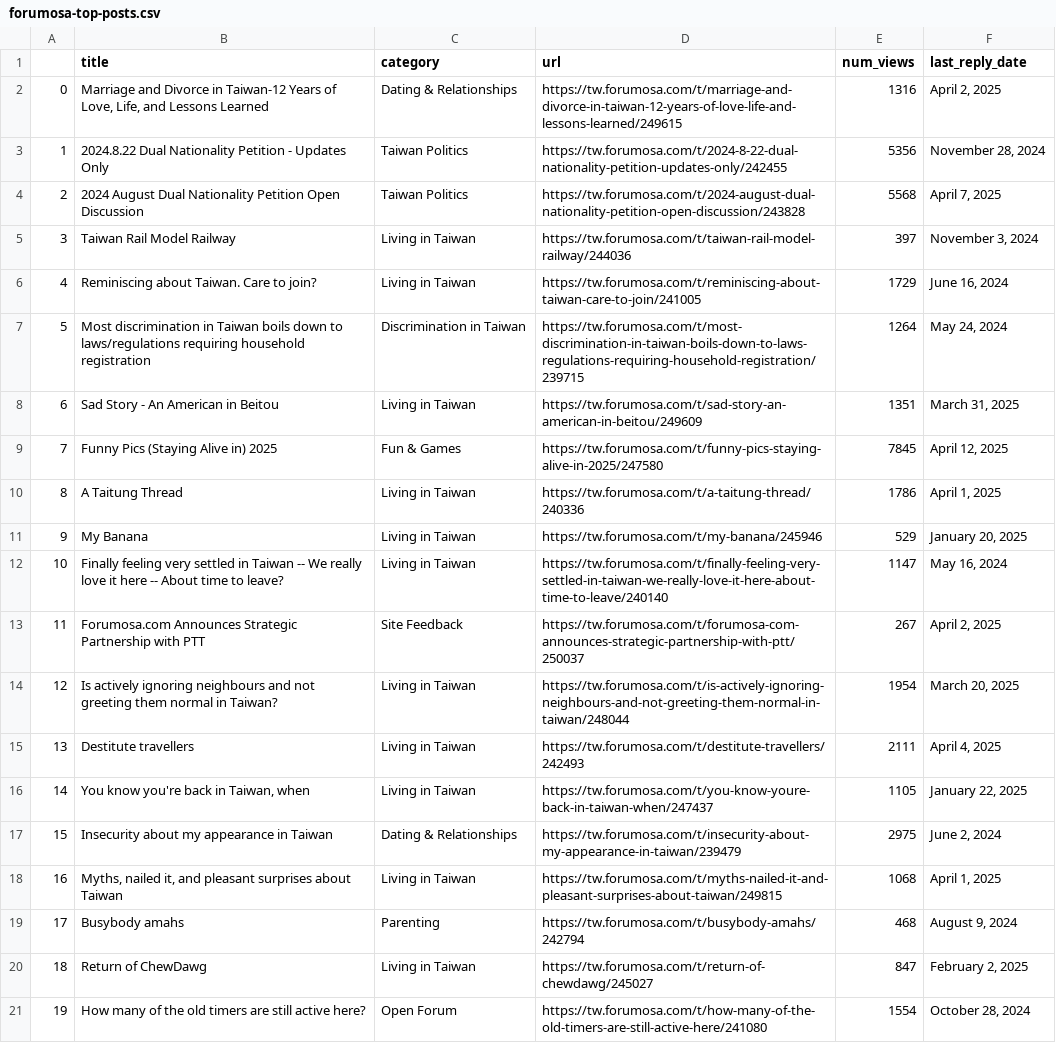
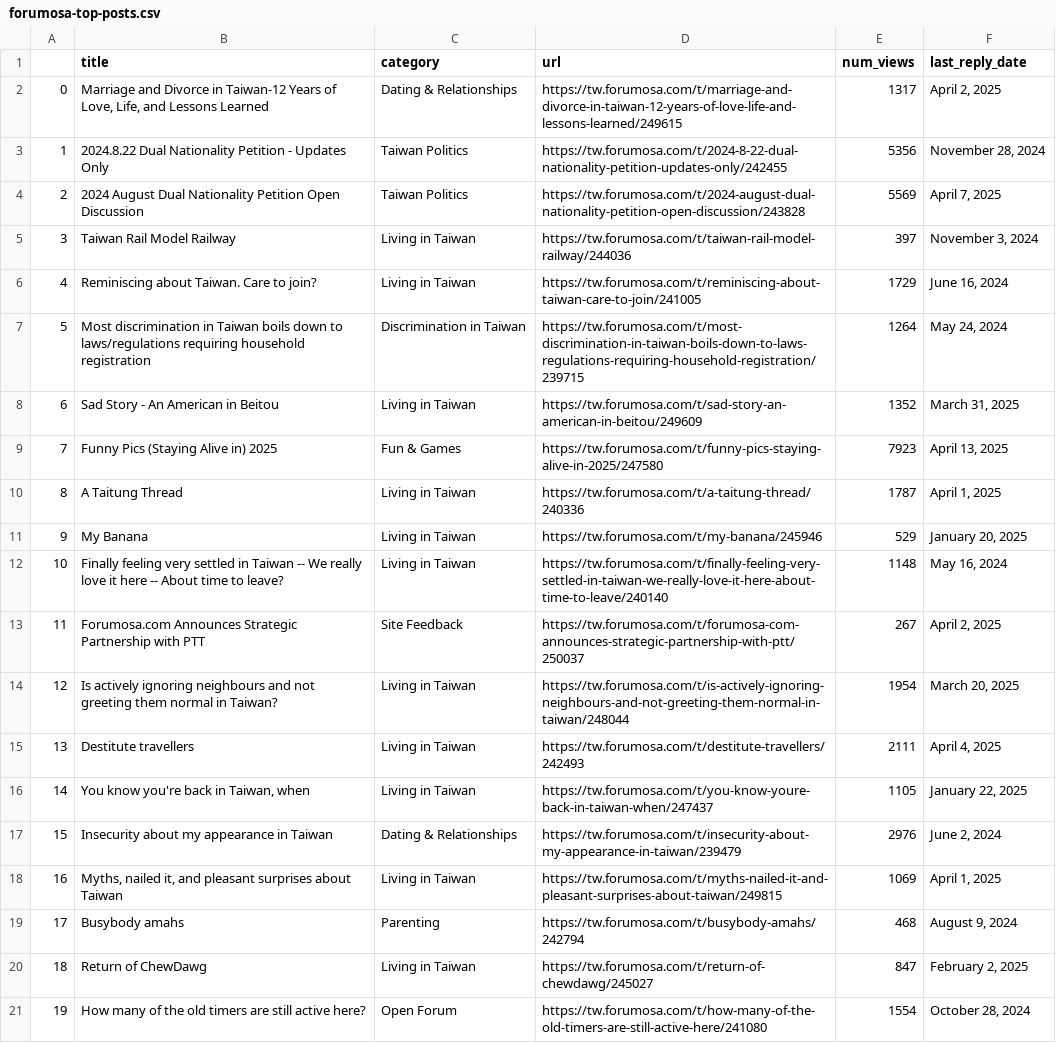
Before and after one commit to ssaanndwich/scrape-forumosa, a CSV file: forumosa-top-posts.csv, drawn as a sheet; only a part is shown; the diff covers the shown part only.

```diff
--- a/forumosa-top-posts.csv
+++ b/forumosa-top-posts.csv
@@ -1,5 +1,5 @@
 ,title,category,url,num_views,last_reply_date
-0,"Marriage and Divorce in Taiwan-12 Years of Love, Life, and Lessons Learned",Dating & Relationships,https://tw.forumosa.com/t/marriage-and-divorce-in-taiwan-12-years-of-love-life-and-lessons-learned/249615,1316,"April 2, 2025"
+0,"Marriage and Divorce in Taiwan-12 Years of Love, Life, and Lessons Learned",Dating & Relationships,https://tw.forumosa.com/t/marriage-and-divorce-in-taiwan-12-years-of-love-life-and-lessons-learned/249615,1317,"April 2, 2025"
 1,2024.8.22 Dual Nationality Petition - Updates Only,Taiwan Politics,https://tw.forumosa.com/t/2024-8-22-dual-nationality-petition-updates-only/242455,5356,"November 28, 2024"
-2,2024 August Dual Nationality Petition Open Discussion,Taiwan Politics,https://tw.forumosa.com/t/2024-august-dual-nationality-petition-open-discussion/243828,5568,"April 7, 2025"
+2,2024 August Dual Nationality Petition Open Discussion,Taiwan Politics,https://tw.forumosa.com/t/2024-august-dual-nationality-petition-open-discussion/243828,5569,"April 7, 2025"
 3,Taiwan Rail Model Railway,Living in Taiwan,https://tw.forumosa.com/t/taiwan-rail-model-railway/244036,397,"November 3, 2024"
@@ -7,7 +7,7 @@
 5,Most discrimination in Taiwan boils down to laws/regulations requiring household registration,Discrimination in Taiwan,https://tw.forumosa.com/t/most-discrimination-in-taiwan-boils-down-to-laws-regulations-requiring-household-registration/239715,1264,"May 24, 2024"
-6,Sad Story - An American in Beitou,Living in Taiwan,https://tw.forumosa.com/t/sad-story-an-american-in-beitou/249609,1351,"March 31, 2025"
-7,Funny Pics (Staying Alive in) 2025,Fun & Games,https://tw.forumosa.com/t/funny-pics-staying-alive-in-2025/247580,7845,"April 12, 2025"
-8,A Taitung Thread,Living in Taiwan,https://tw.forumosa.com/t/a-taitung-thread/240336,1786,"April 1, 2025"
+6,Sad Story - An American in Beitou,Living in Taiwan,https://tw.forumosa.com/t/sad-story-an-american-in-beitou/249609,1352,"March 31, 2025"
+7,Funny Pics (Staying Alive in) 2025,Fun & Games,https://tw.forumosa.com/t/funny-pics-staying-alive-in-2025/247580,7923,"April 13, 2025"
+8,A Taitung Thread,Living in Taiwan,https://tw.forumosa.com/t/a-taitung-thread/240336,1787,"April 1, 2025"
 9,My Banana,Living in Taiwan,https://tw.forumosa.com/t/my-banana/245946,529,"January 20, 2025"
-10,Finally feeling very settled in Taiwan -- We really love it here -- About time to leave?,Living in Taiwan,https://tw.forumosa.com/t/finally-feeling-very-settled-in-taiwan-we-really-love-it-here-about-time-to-leave/240140,1147,"May 16, 2024"
+10,Finally feeling very settled in Taiwan -- We really love it here -- About time to leave?,Living in Taiwan,https://tw.forumosa.com/t/finally-feeling-very-settled-in-taiwan-we-really-love-it-here-about-time-to-leave/240140,1148,"May 16, 2024"
 11,Forumosa.com Announces Strategic Partnership with PTT,Site Feedback,https://tw.forumosa.com/t/forumosa-com-announces-strategic-partnership-with-ptt/250037,267,"April 2, 2025"
@@ -16,4 +16,4 @@
 14,"You know you're back in Taiwan, when",Living in Taiwan,https://tw.forumosa.com/t/you-know-youre-back-in-taiwan-when/247437,1105,"January 22, 2025"
-15,Insecurity about my appearance in Taiwan,Dating & Relationships,https://tw.forumosa.com/t/insecurity-about-my-appearance-in-taiwan/239479,2975,"June 2, 2024"
-16,"Myths, nailed it, and pleasant surprises about Taiwan",Living in Taiwan,https://tw.forumosa.com/t/myths-nailed-it-and-pleasant-surprises-about-taiwan/249815,1068,"April 1, 2025"
+15,Insecurity about my appearance in Taiwan,Dating & Relationships,https://tw.forumosa.com/t/insecurity-about-my-appearance-in-taiwan/239479,2976,"June 2, 2024"
+16,"Myths, nailed it, and pleasant surprises about Taiwan",Living in Taiwan,https://tw.forumosa.com/t/myths-nailed-it-and-pleasant-surprises-about-taiwan/249815,1069,"April 1, 2025"
 17,Busybody amahs,Parenting,https://tw.forumosa.com/t/busybody-amahs/242794,468,"August 9, 2024"
```
Also changed, not shown: 9 edited cells elsewhere in this file.
